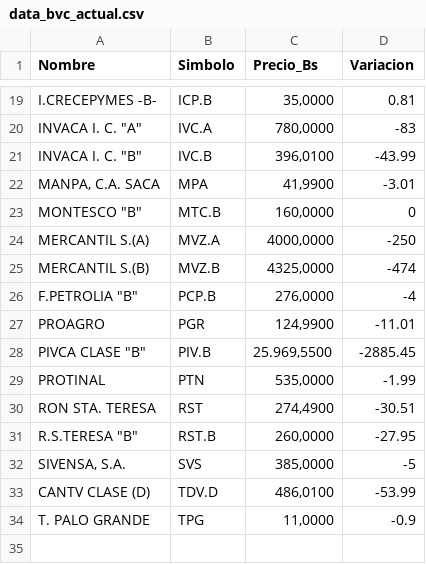
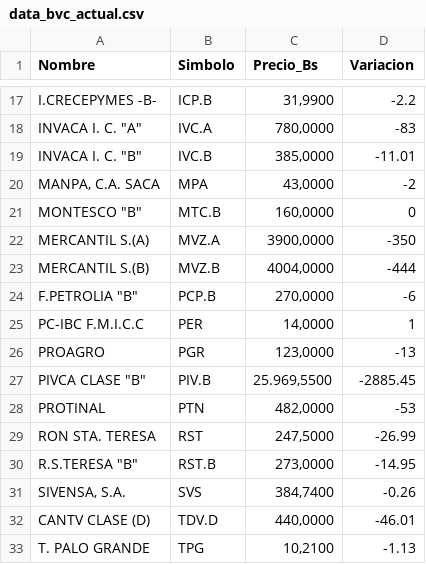
Before and after one commit to JoseAlirioCardoza/BVC, a CSV file: data_bvc_actual.csv, drawn as a sheet; only a part is shown, gaps mark what is left out; addresses are those after the commit; the diff covers the shown part only; the diff names each change by its address in the sheet, - before the commit and + after, or states it on an @@ line.

```diff
--- a/data_bvc_actual.csv
+++ b/data_bvc_actual.csv
-C17 (Precio_Bs): 35,0000
+C17 (Precio_Bs): 31,9900
-D17 (Variacion): 0.81
+D17 (Variacion): -2.2
-C19 (Precio_Bs): 396,0100
+C19 (Precio_Bs): 385,0000
-D19 (Variacion): -43.99
+D19 (Variacion): -11.01
-C20 (Precio_Bs): 41,9900
+C20 (Precio_Bs): 43,0000
-D20 (Variacion): -3.01
+D20 (Variacion): -2
-C22 (Precio_Bs): 4000,0000
+C22 (Precio_Bs): 3900,0000
-D22 (Variacion): -250
+D22 (Variacion): -350
-C23 (Precio_Bs): 4325,0000
+C23 (Precio_Bs): 4004,0000
-D23 (Variacion): -474
+D23 (Variacion): -444
-C24 (Precio_Bs): 276,0000
+C24 (Precio_Bs): 270,0000
-D24 (Variacion): -4
+D24 (Variacion): -6
+row 25: PC-IBC F.M.I.C.C | PER | 14,0000 | 1
-C26 (Precio_Bs): 124,9900
+C26 (Precio_Bs): 123,0000
-D26 (Variacion): -11.01
+D26 (Variacion): -13
-C28 (Precio_Bs): 535,0000
+C28 (Precio_Bs): 482,0000
-D28 (Variacion): -1.99
+D28 (Variacion): -53
-C29 (Precio_Bs): 274,4900
+C29 (Precio_Bs): 247,5000
-D29 (Variacion): -30.51
+D29 (Variacion): -26.99
-C30 (Precio_Bs): 260,0000
+C30 (Precio_Bs): 273,0000
-D30 (Variacion): -27.95
+D30 (Variacion): -14.95
-C31 (Precio_Bs): 385,0000
+C31 (Precio_Bs): 384,7400
-D31 (Variacion): -5
+D31 (Variacion): -0.26
-C32 (Precio_Bs): 486,0100
+C32 (Precio_Bs): 440,0000
-D32 (Variacion): -53.99
+D32 (Variacion): -46.01
-C33 (Precio_Bs): 11,0000
+C33 (Precio_Bs): 10,2100
-D33 (Variacion): -0.9
+D33 (Variacion): -1.13
```
Also changed, not shown: 2 removed rows and 30 edited cells elsewhere in this file.
